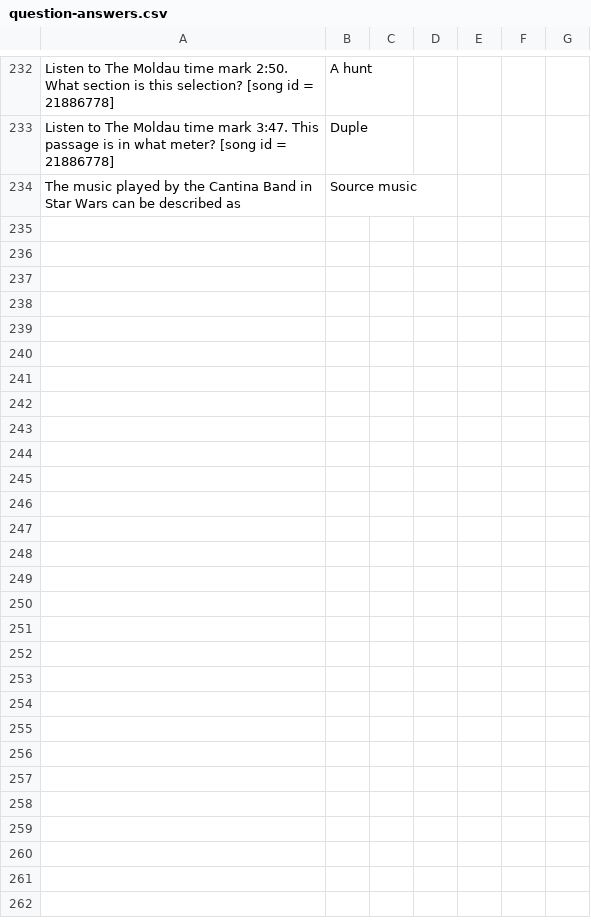
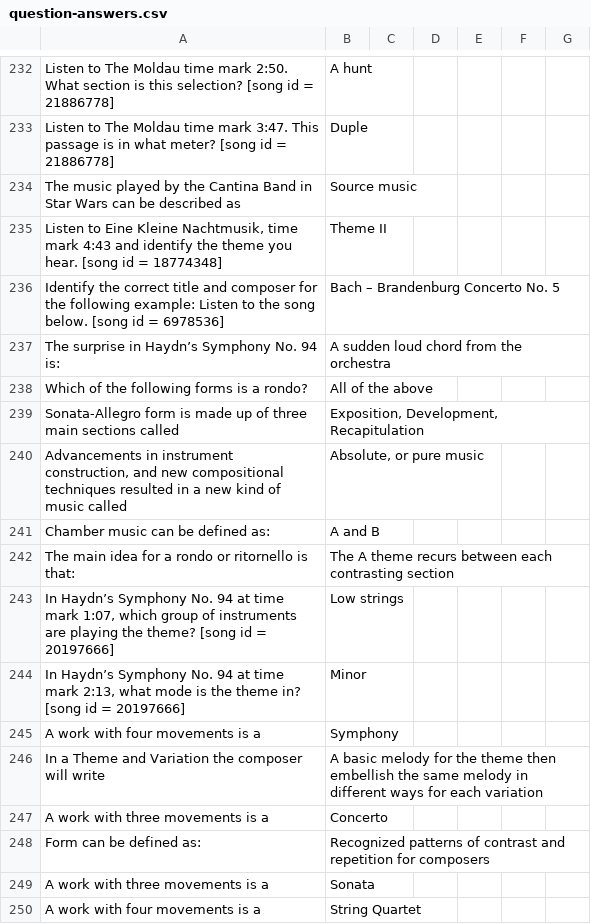
Before and after one commit to SonOfLysander/Music1010-SpringMVC-AngularJS, a CSV file: src/main/webapp/WEB-INF/csv/question-answers.csv, drawn as a sheet; only a part is shown, gaps mark what is left out.

Commit message:
Ch 16 added

```diff
--- a/src/main/webapp/WEB-INF/csv/question-answers.csv
+++ b/src/main/webapp/WEB-INF/csv/question-answers.csv
@@ -234 +234,17 @@ Listen to The Moldau time mark 3:47. This passage is in what meter? [song id = 2
 The music played by the Cantina Band in Star Wars can be described as;Source music;
+Listen to Eine Kleine Nachtmusik, time mark 4:43 and identify the theme you hear. [song id = 18774348];Theme II;
+Identify the correct title and composer for the following example: Listen to the song below. [song id = 6978536];Bach – Brandenburg Concerto No. 5;
+The surprise in Haydn’s Symphony No. 94 is:;A sudden loud chord from the orchestra;
+Which of the following forms is a rondo?;All of the above;
+Sonata-Allegro form is made up of three main sections called;Exposition, Development, Recapitulation;
+Advancements in instrument construction, and new compositional techniques resulted in a new kind of music called;Absolute, or pure music;
+Chamber music can be defined as:;A and B;
+The main idea for a rondo or ritornello is that:;The A theme recurs between each contrasting section;
+In Haydn’s Symphony No. 94 at time mark 1:07, which group of instruments are playing the theme? [song id = 20197666];Low strings;
+In Haydn’s Symphony No. 94 at time mark 2:13, what mode is the theme in? [song id = 20197666];Minor;
+A work with four movements is a;Symphony;
+In a Theme and Variation the composer will write;A basic melody for the theme then embellish the same melody in different ways for each variation;
+A work with three movements is a;Concerto;
+Form can be defined as:;Recognized patterns of contrast and repetition for composers;
+A work with three movements is a;Sonata;
+A work with four movements is a;String Quartet;
```
